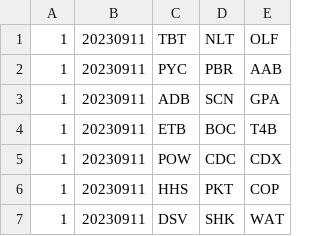
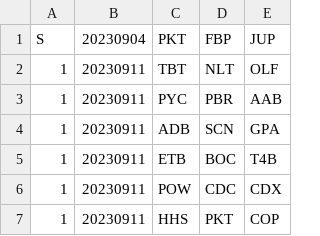
Before and after one commit to Invader-Zim/mnp-data-archive, a CSV file: season-18/matches.csv, drawn as a sheet; only a part is shown; the shorter side is filled out with more unchanged rows.

```diff
--- a/season-18/matches.csv
+++ b/season-18/matches.csv
@@ -1 +1,2 @@
+S,20230904,PKT,FBP,JUP
 1,20230911,TBT,NLT,OLF
```
Also changed, not shown: season-18/rosters.csv, 2 other files.
